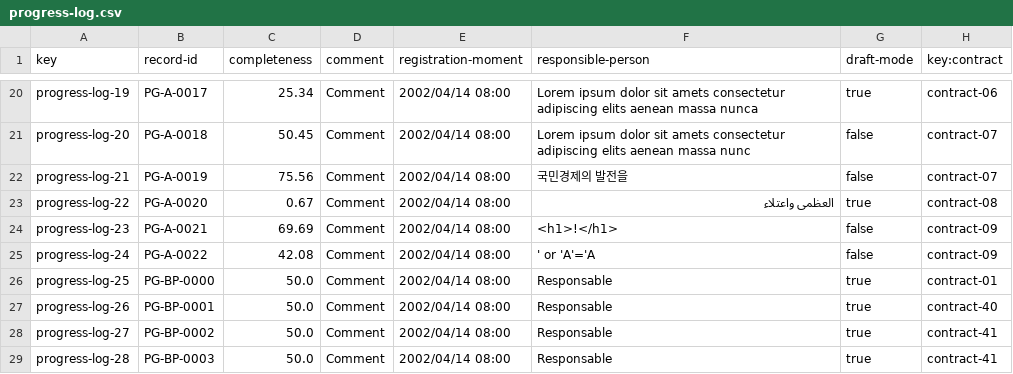
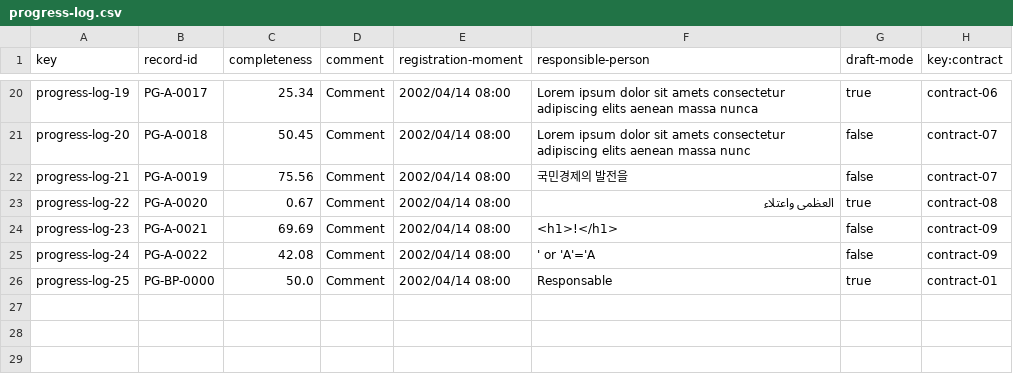
Before and after one commit to vicgrabru/Acme-SF-D04, a CSV file: src/main/webapp/WEB-INF/resources/sample-data/progress-log.csv, drawn as a sheet; only a part is shown, gaps mark what is left out.

```diff
--- a/src/main/webapp/WEB-INF/resources/sample-data/progress-log.csv
+++ b/src/main/webapp/WEB-INF/resources/sample-data/progress-log.csv
@@ -26,4 +26 @@ progress-log-24,PG-A-0022,42.08,Comment,2002/04/14 08:00,' or 'A'='A,false,contr
 progress-log-25,PG-BP-0000,50.0,Comment,2002/04/14 08:00,Responsable,true,contract-01
-progress-log-26,PG-BP-0001,50.0,Comment,2002/04/14 08:00,Responsable,true,contract-40
-progress-log-27,PG-BP-0002,50.0,Comment,2002/04/14 08:00,Responsable,true,contract-41
-progress-log-28,PG-BP-0003,50.0,Comment,2002/04/14 08:00,Responsable,true,contract-41
```
Also changed, not shown: src/main/webapp/WEB-INF/resources/sample-data/contract.csv, 2 other files.
